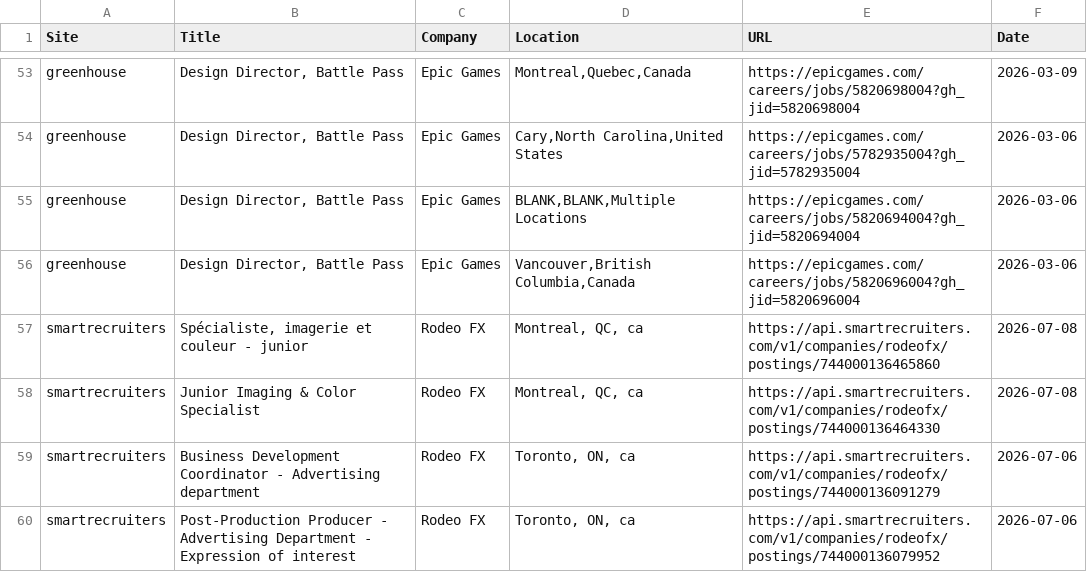
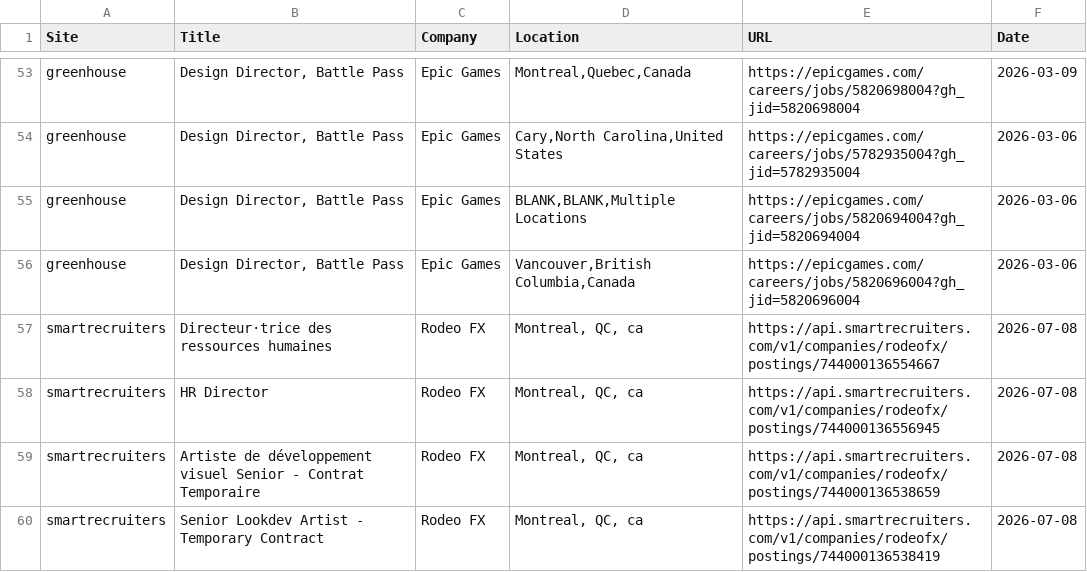
Before and after one commit to christiandguerard/ever-jobs-dash, a CSV file: daily_jobs.csv, drawn as a sheet; only a part is shown, gaps mark what is left out; the shorter side is filled out with more unchanged rows; the diff covers the shown part only; the diff names each change by its address in the sheet, - before the commit and + after, or states it on an @@ line.

Commit message:
Update job dashboard: Thu Jul  9 15:24:36 UTC 2026

```diff
--- a/daily_jobs.csv
+++ b/daily_jobs.csv
+row 57: smartrecruiters | Directeur·trice des ressources humaines | Rodeo FX | Montreal, QC, ca | https://api.smartrecruiters.com/v1/companies/rodeofx/postings/744000136554667 | 2026-07-08
+row 58: smartrecruiters | HR Director | Rodeo FX | Montreal, QC, ca | https://api.smartrecruiters.com/v1/companies/rodeofx/postings/744000136556945 | 2026-07-08
+row 59: smartrecruiters | Artiste de développement visuel Senior - Contrat Temporaire | Rodeo FX | Montreal, QC, ca | https://api.smartrecruiters.com/v1/companies/rodeofx/postings/744000136538659 | 2026-07-08
+row 60: smartrecruiters | Senior Lookdev Artist - Temporary Contract | Rodeo FX | Montreal, QC, ca | https://api.smartrecruiters.com/v1/companies/rodeofx/postings/744000136538419 | 2026-07-08
```
Also changed, not shown: 5 added rows, 9 removed rows and 73 edited cells elsewhere in this file.
